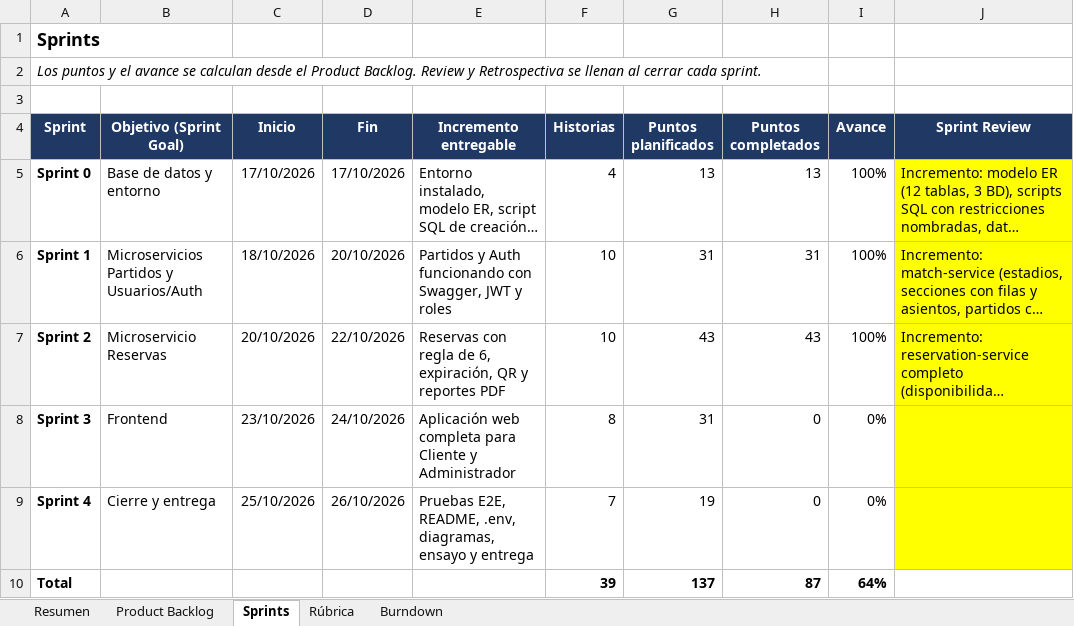
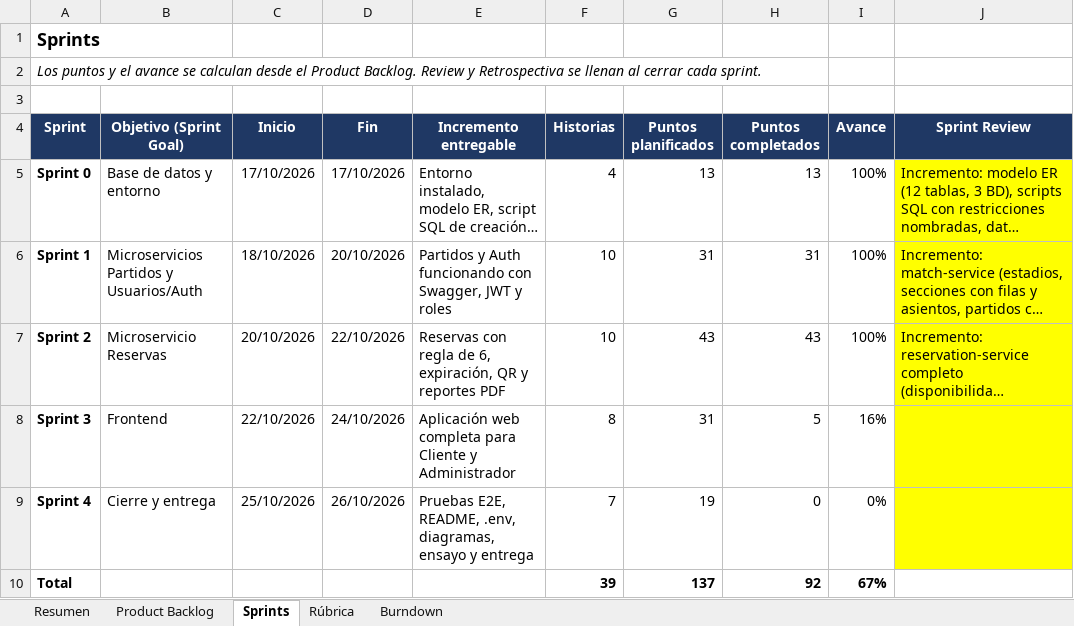
Before and after one commit to JohaGutierrez11/sistema-entradas-deportivas, an Excel workbook: docs/gestion/Plan_Sprints_Complexivo.xlsx, sheet Sprints, drawn as a sheet; only a part is shown; long unchanged cells end in …; values as stored, in another font and other column widths than the file's, no borders; the diff names each change by its address in the sheet, - before the commit and + after, or states it on an @@ line.

Commit message:
docs(gestion): HU-38 terminada e inicio del Sprint 3

```diff
--- a/docs/gestion/Plan_Sprints_Complexivo.xlsx (sheet Sprints)
+++ b/docs/gestion/Plan_Sprints_Complexivo.xlsx (sheet Sprints)
-C8 (Inicio): 23/10/2026
+C8 (Inicio): 22/10/2026
-H8 (Puntos completados): 0
+H8 (Puntos completados): 5
-I8 (Avance): 0%
+I8 (Avance): 16%
-H10 (Puntos completados): 87
+H10 (Puntos completados): 92
-I10 (Avance): 64%
+I10 (Avance): 67%
```
Also changed, not shown: sheet Burndown, sheet Product Backlog, sheet Resumen, charts or pictures.
